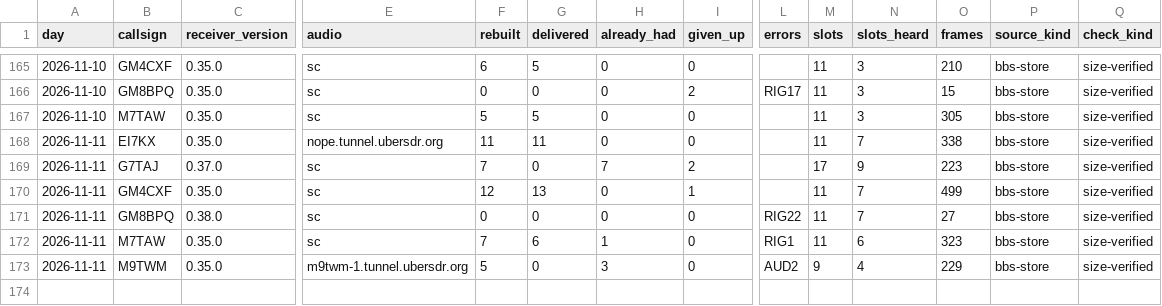
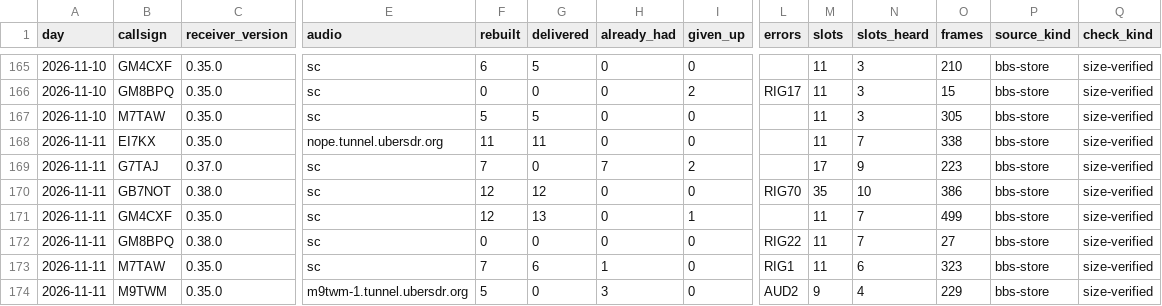
Before and after one commit to packet-net/pdn-mailcast, a CSV file: reports/data/reports.csv, drawn as a sheet; only a part is shown, gaps mark what is left out; rows hold the shown columns only; the diff names each change by its address in the sheet, - before the commit and + after, or states it on an @@ line.

```diff
--- a/reports/data/reports.csv
+++ b/reports/data/reports.csv
+row 170: 2026-11-11 | GB7NOT | 0.38.0 | sc | 12 | 12 | 0 | 0 | RIG70 | 35 | 10 | 386 | bbs-store | size-verified
```
Also changed, not shown: reports/data/slots.csv, reports/data/stations.csv.
